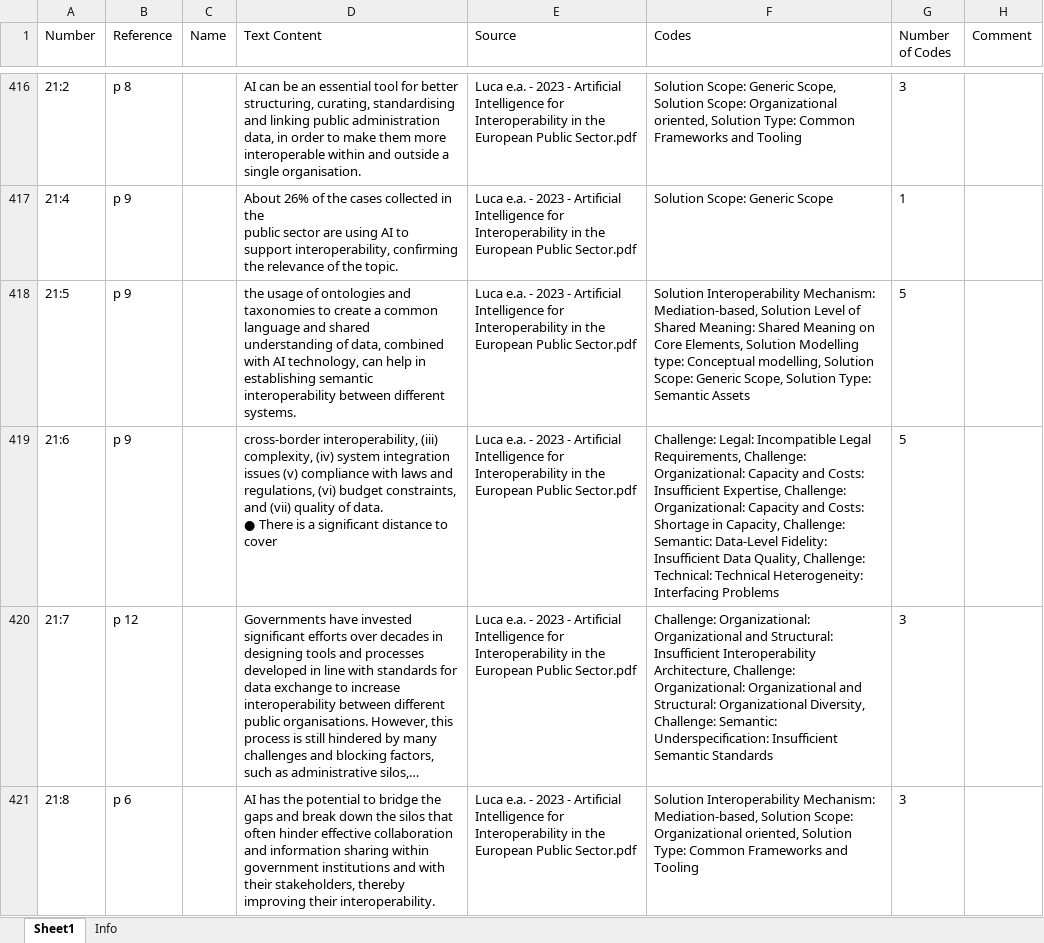
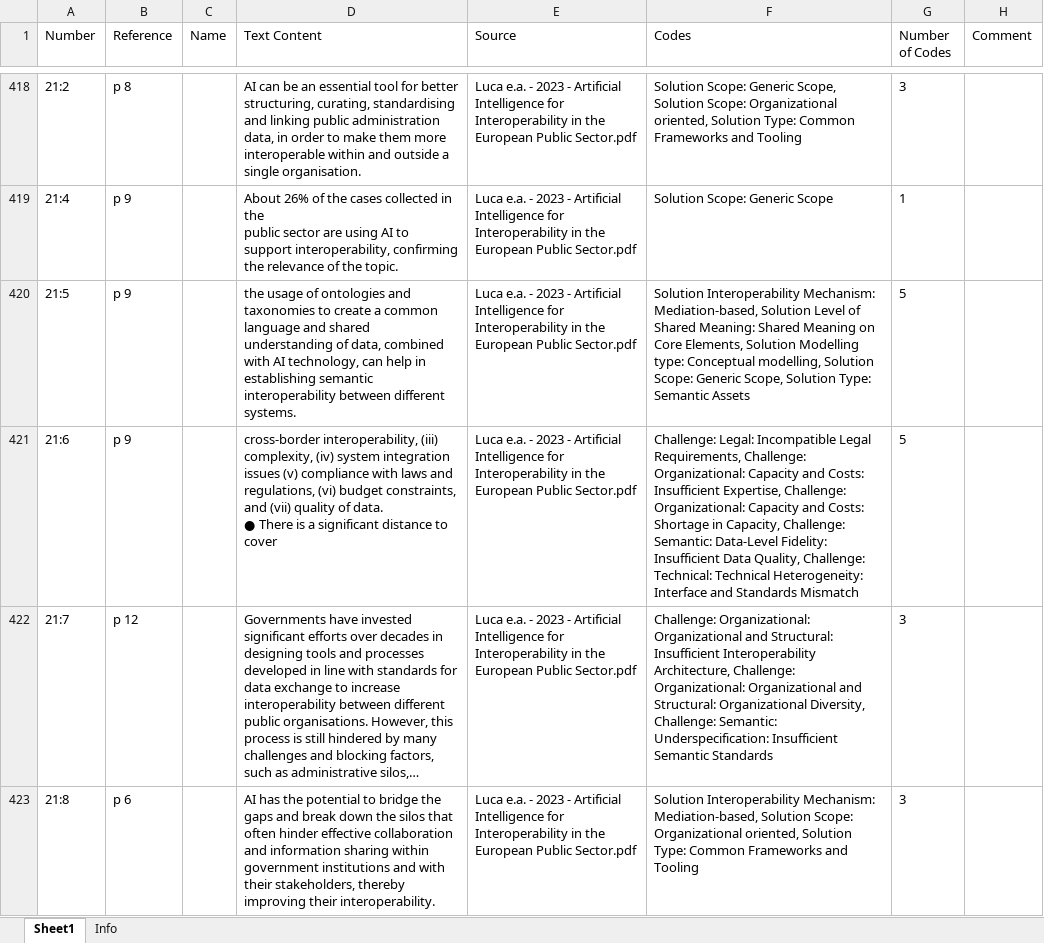
Before and after one commit to brienen/literatureReview, an Excel workbook: 05_coding/atlas/Literature Review MDIMs - Quotation Manager.xlsx, sheet Sheet1, drawn as a sheet; only a part is shown, gaps mark what is left out; long unchanged cells end in …; values as stored, in another font and other column widths than the file's, no borders; addresses are those after the commit; the diff covers the shown part only; the diff names each change by its address in the sheet, - before the commit and + after, or states it on an @@ line.

```diff
--- a/05_coding/atlas/Literature Review MDIMs - Quotation Manager.xlsx (sheet Sheet1)
+++ b/05_coding/atlas/Literature Review MDIMs - Quotation Manager.xlsx (sheet Sheet1)
-F421 (Codes): …Technical Heterogeneity: Interfacing Problems
+F421 (Codes): …Technical Heterogeneity: Interface and Standards Mismatch
```
Also changed, not shown: 8 added rows and 139 edited cells elsewhere in this sheet, sheet Info, 3 other files.
